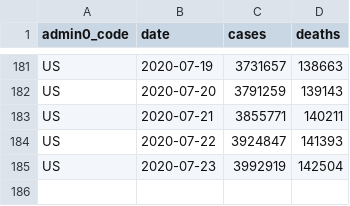
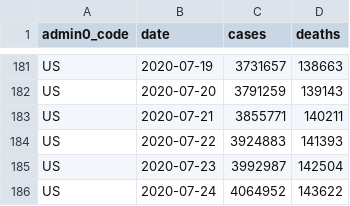
Before and after one commit to covid-open-data/xform-casecount-us-jhu, a CSV file: output/admin0/US.csv, drawn as a sheet; only a part is shown, gaps mark what is left out.

```diff
--- a/output/admin0/US.csv
+++ b/output/admin0/US.csv
@@ -183,3 +183,4 @@ US,2020-07-20,3791259,139143
 US,2020-07-21,3855771,140211
-US,2020-07-22,3924847,141393
-US,2020-07-23,3992919,142504
+US,2020-07-22,3924883,141393
+US,2020-07-23,3992987,142504
+US,2020-07-24,4064952,143622
```
Also changed, not shown: output/admin1/US.csv.
